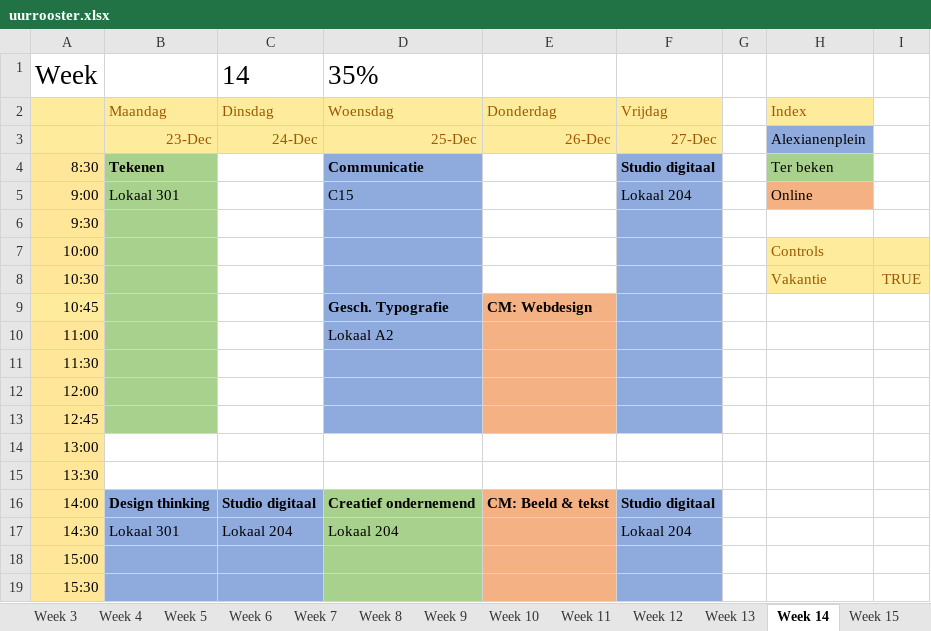
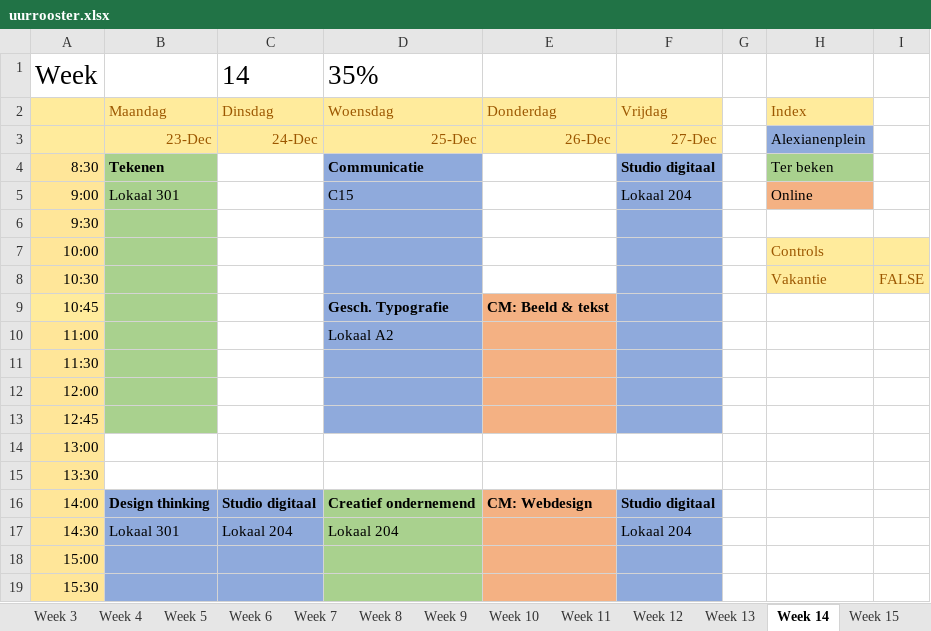
Before and after one commit to ninjahisser/LUCA-2, an Excel workbook: uurrooster.xlsx, sheet Week 14, drawn as a sheet; only a part is shown; values as stored, in another font and other column widths than the file's, no borders; conditional formats not drawn; the diff names each change by its address in the sheet, - before the commit and + after, or states it on an @@ line.

```diff
--- a/uurrooster.xlsx (sheet Week 14)
+++ b/uurrooster.xlsx (sheet Week 14)
-I8: TRUE
+I8: FALSE
-E9: CM: Webdesign
+E9: CM: Beeld & tekst
-E16: CM: Beeld & tekst
+E16: CM: Webdesign
```
Also changed, not shown: sheet Week 6, sheet Week 5, sheet Week 8, sheet Week 3, sheet Week 9, sheet Week 11, 31 more sheets.
